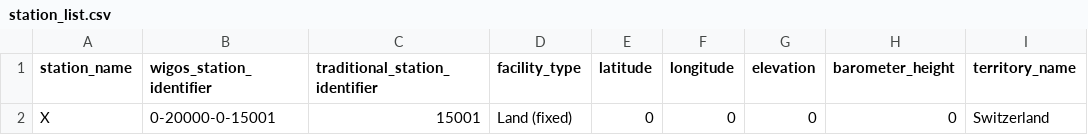
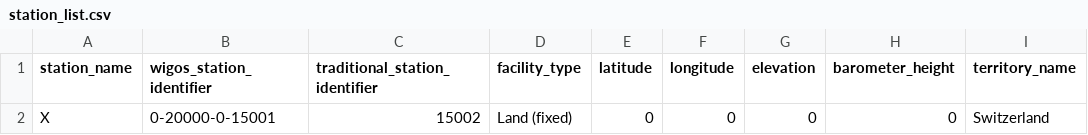
Before and after one commit to wmo-im/synop2bufr, a CSV file: data/fake_all_groups/station_list.csv, drawn as a sheet.

```diff
--- a/data/fake_all_groups/station_list.csv
+++ b/data/fake_all_groups/station_list.csv
@@ -1,2 +1,2 @@
 station_name,wigos_station_identifier,traditional_station_identifier,facility_type,latitude,longitude,elevation,barometer_height,territory_name
-X,0-20000-0-15001,15001,Land (fixed),0,0,0,0,Switzerland
+X,0-20000-0-15001,15002,Land (fixed),0,0,0,0,Switzerland
```
Also changed, not shown: 3 other files.
